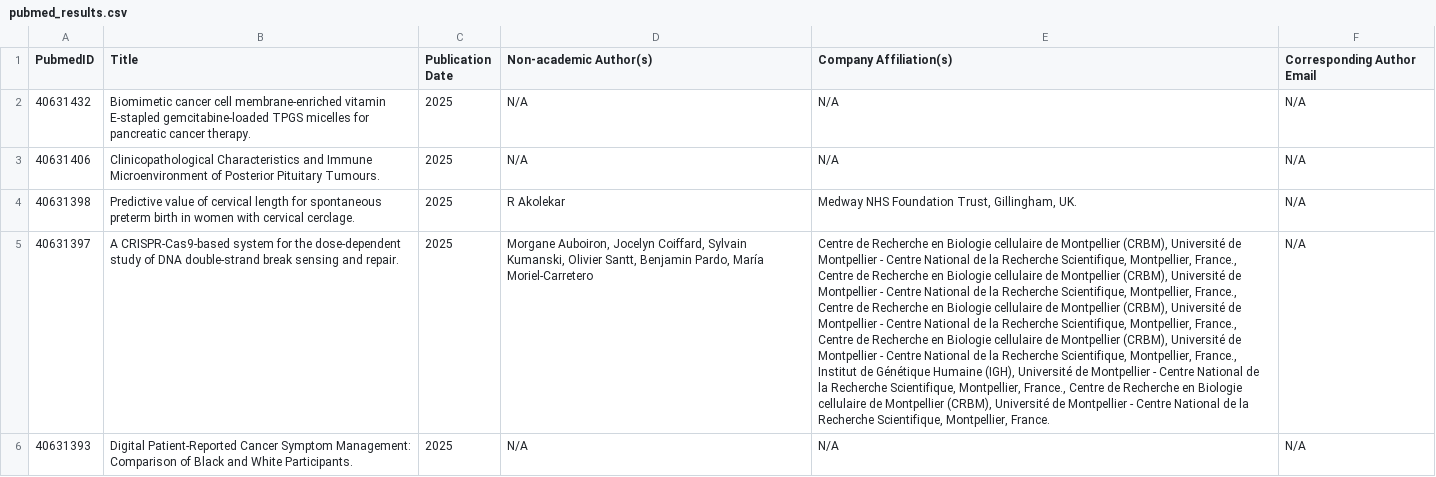
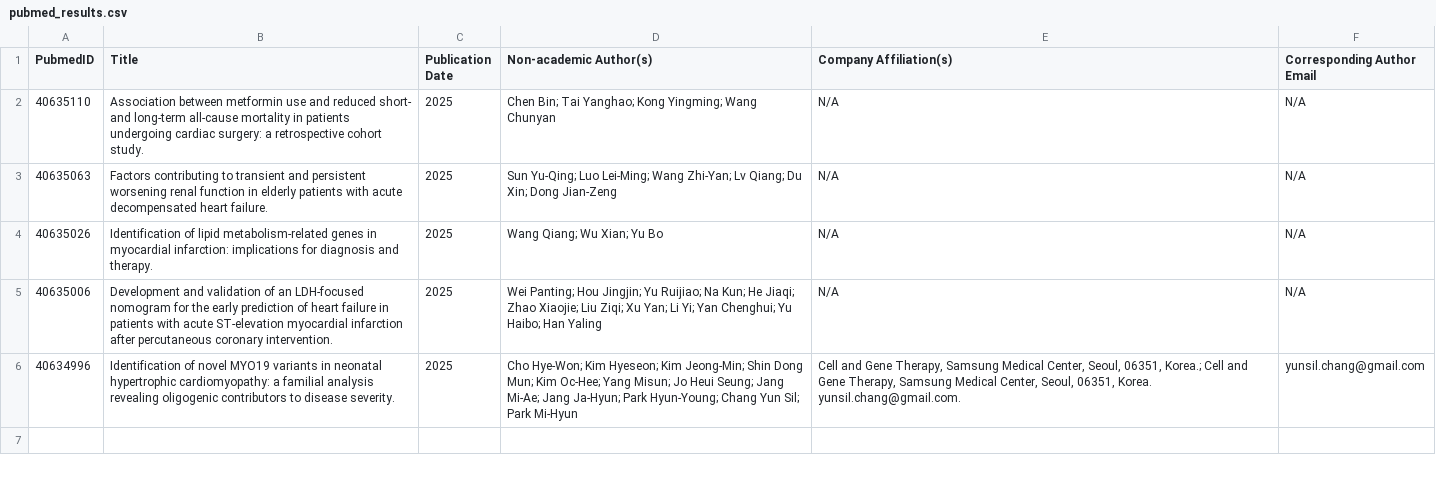
Before and after one commit to aravindsamala05/pubmed-paper-fetcher, a CSV file: pubmed_results.csv, drawn as a sheet; removed rows and columns are numbered as before the commit, all else as after; the diff names each change by its address in the sheet, - before the commit and + after, or states it on an @@ line.

```diff
--- a/pubmed_results.csv
+++ b/pubmed_results.csv
-A2 (PubmedID): 40631432
+A2 (PubmedID): 40635110
-B2 (Title): Biomimetic cancer cell membrane-enriched vitamin E-stapled gemcitabine-loaded TPGS micelles for pancreatic cancer therapy.
+B2 (Title): Association between metformin use and reduced short- and long-term all-cause mortality in patients undergoing cardiac surgery: a retrospective cohort study.
-D2 (Non-academic Author(s)): N/A
+D2 (Non-academic Author(s)): Chen Bin; Tai Yanghao; Kong Yingming; Wang Chunyan
+row 3: 40635063 | Factors contributing to transient and persistent worsening renal function in elderly patients with acute decompensated heart failure. | 2025 | Sun Yu-Qing; Luo Lei-Ming; Wang Zhi-Yan; Lv Qiang; Du Xin; Dong Jian-Zeng | N/A | N/A
-A4 (PubmedID): 40631406
+A4 (PubmedID): 40635026
-B4 (Title): Clinicopathological Characteristics and Immune Microenvironment of Posterior Pituitary Tumours.
+B4 (Title): Identification of lipid metabolism-related genes in myocardial infarction: implications for diagnosis and therapy.
-D4 (Non-academic Author(s)): N/A
+D4 (Non-academic Author(s)): Wang Qiang; Wu Xian; Yu Bo
-row 4: 40631398 | Predictive value of cervical length for spontaneous preterm birth in women with cervical cerclage. | 2025 | R Akolekar | Medway NHS Foundation Trust, Gillingham, UK. | N/A
-row 5: 40631397 | A CRISPR-Cas9-based system for the dose-dependent study of DNA double-strand break sensing and repair. | 2025 | Morgane Auboiron, Jocelyn Coiffard, Sylvain Kumanski, Olivier Santt, Benjamin Pardo, María Moriel-Carretero | Centre de Recherche en Biologie cellulaire de Montpellier (CRBM), Université de Montpellier - Centre National de la Recherche Scientifique, Montpellier, France., Centre de Recherche en Biologie cellulaire de Montpellier (CRBM), Université de Montpellier - Centre National de la Recherche Scientifique, Montpellier, France., Centre de Recherche en Biologie cellulaire de Montpellier (CRBM), Université de Montpellier - Centre National de la Recherche Scientifique, Montpellier, France., Centre de Recherche en Biologie cellulaire de Montpellier (CRBM), Université de Montpellier - Centre National de la Recherche Scientifique, Montpellier, France., Institut de Génétique Humaine (IGH), Université de Montpellier - Centre National de la Recherche Scientifique, Montpellier, France., Centre de Recherche en Biologie cellulaire de Montpellier (CRBM), Université de Montpellier - Centre National de la Recherche Scientifique, Montpellier, France. | N/A
-A5 (PubmedID): 40631393
+A5 (PubmedID): 40635006
-B5 (Title): Digital Patient-Reported Cancer Symptom Management: Comparison of Black and White Participants.
+B5 (Title): Development and validation of an LDH-focused nomogram for the early prediction of heart failure in patients with acute ST-elevation myocardial infarction after percutaneous coronary intervention.
-D5 (Non-academic Author(s)): N/A
+D5 (Non-academic Author(s)): Wei Panting; Hou Jingjin; Yu Ruijiao; Na Kun; He Jiaqi; Zhao Xiaojie; Liu Ziqi; Xu Yan; Li Yi; Yan Chenghui; Yu Haibo; Han Yaling
+row 6: 40634996 | Identification of novel MYO19 variants in neonatal hypertrophic cardiomyopathy: a familial analysis revealing oligogenic contributors to disease severity. | 2025 | Cho Hye-Won; Kim Hyeseon; Kim Jeong-Min; Shin Dong Mun; Kim Oc-Hee; Yang Misun; Jo Heui Seung; Jang Mi-Ae; Jang Ja-Hyun; Park Hyun-Young; Chang Yun Sil; Park Mi-Hyun | Cell and Gene Therapy, Samsung Medical Center, Seoul, 06351, Korea.; Cell and Gene Therapy, Samsung Medical Center, Seoul, 06351, Korea. yunsil.chang@gmail.com. | yunsil.chang@gmail.com
```
Also changed, not shown: 2 other files.
